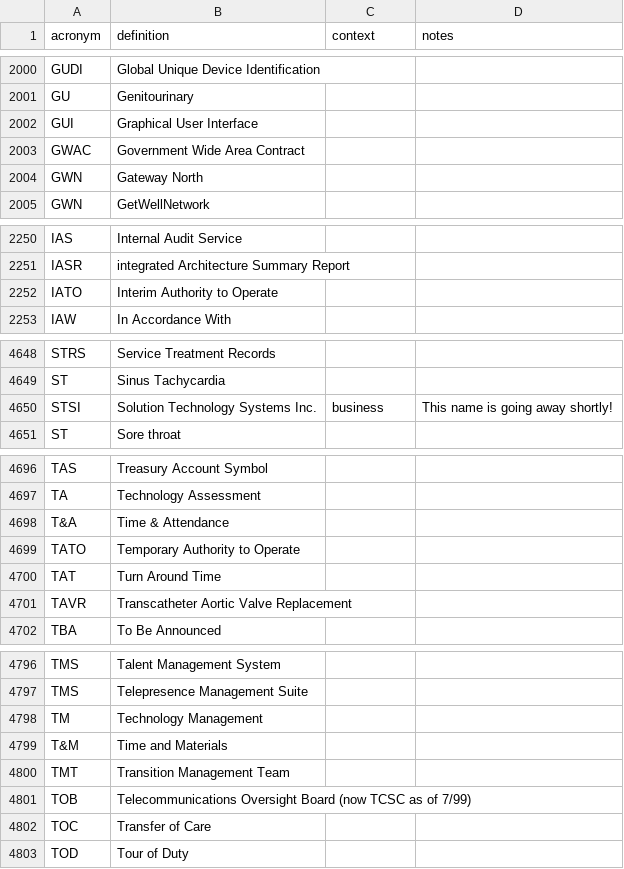
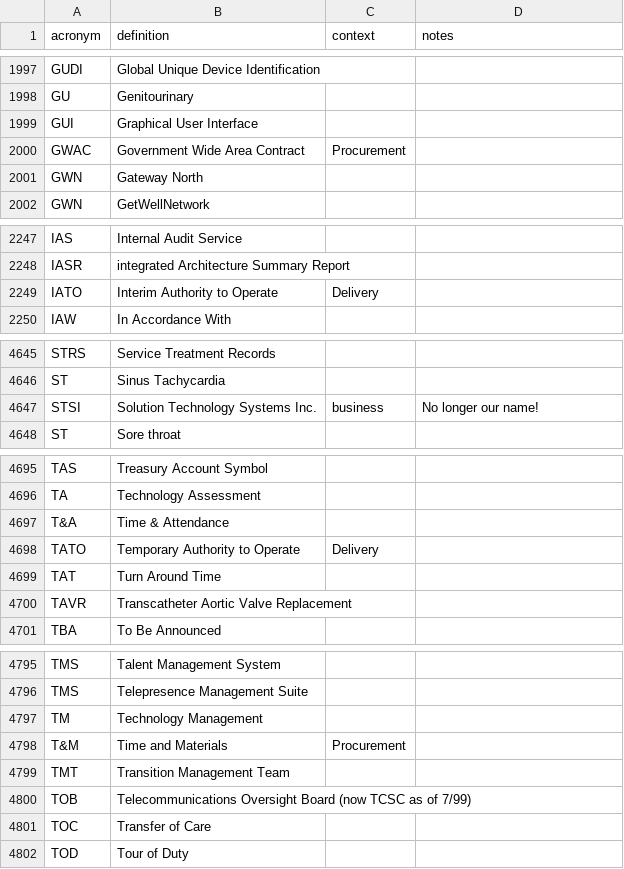
Before and after one commit to department-of-veterans-affairs/acronyms, a CSV file: acronyms.csv, drawn as a sheet; only a part is shown, gaps mark what is left out; the diff covers the shown part only.

```diff
--- a/acronyms.csv
+++ b/acronyms.csv
@@ -2002,3 +1999,3 @@ GU,Genitourinary,,
 GUI,Graphical User Interface,,
-GWAC,Government Wide Area Contract,,
+GWAC,Government Wide Area Contract,Procurement,
 GWN,Gateway North,,
@@ -2251,3 +2248,3 @@ IAS,Internal Audit Service,,
 IASR,integrated Architecture Summary Report,,
-IATO,Interim Authority to Operate,,
+IATO,Interim Authority to Operate,Delivery,
 IAW,In Accordance With,,
@@ -4649,3 +4646,3 @@ STRS,Service Treatment Records,,
 ST,Sinus Tachycardia,,
-STSI,Solution Technology Systems Inc.,business,This name is going away shortly!
+STSI,Solution Technology Systems Inc.,business,No longer our name!
 ST,Sore throat,,
@@ -4698,3 +4697,3 @@ TA,Technology Assessment,,
 T&A,Time & Attendance,,
-TATO,Temporary Authority to Operate,,
+TATO,Temporary Authority to Operate,Delivery,
 TAT,Turn Around Time,,
@@ -4798,3 +4797,3 @@ TMS,Telepresence Management Suite,,
 TM,Technology Management,,
-T&M,Time and Materials,,
+T&M,Time and Materials,Procurement,
 TMT,Transition Management Team,,
```
Also changed, not shown: 4 added rows, 5 removed rows and 5 edited cells elsewhere in this file.
